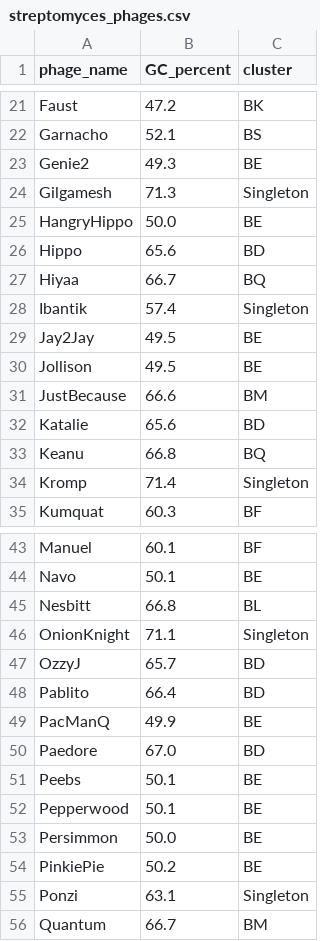
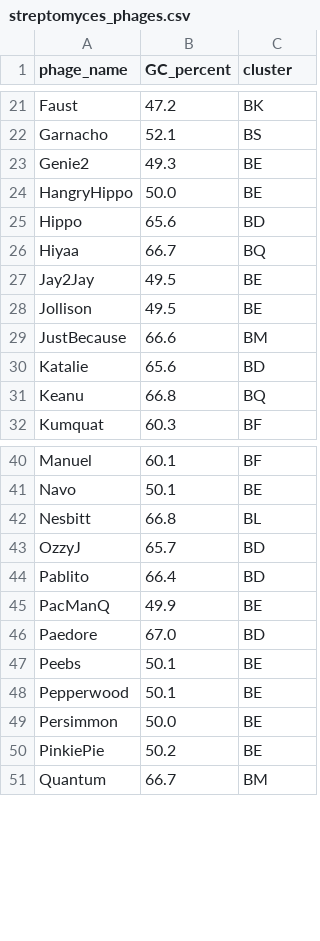
Before and after one commit to Jonah-Checketts/PhageDBDataCollection, a CSV file: streptomyces_phages.csv, drawn as a sheet; only a part is shown, gaps mark what is left out.

Commit message:
Make cluster graph

```diff
--- a/streptomyces_phages.csv
+++ b/streptomyces_phages.csv
@@ -23,3 +23,2 @@ Garnacho,52.1,BS
 Genie2,49.3,BE
-Gilgamesh,71.3,Singleton
 HangryHippo,50.0,BE
@@ -27,3 +26,2 @@ Hippo,65.6,BD
 Hiyaa,66.7,BQ
-Ibantik,57.4,Singleton
 Jay2Jay,49.5,BE
@@ -33,3 +31,2 @@ Katalie,65.6,BD
 Keanu,66.8,BQ
-Kromp,71.4,Singleton
 Kumquat,60.3,BF
@@ -45,3 +42,2 @@ Navo,50.1,BE
 Nesbitt,66.8,BL
-OnionKnight,71.1,Singleton
 OzzyJ,65.7,BD
@@ -54,3 +50,2 @@ Persimmon,50.0,BE
 PinkiePie,50.2,BE
-Ponzi,63.1,Singleton
 Quantum,66.7,BM
```
Also changed, not shown: 1 other file.
